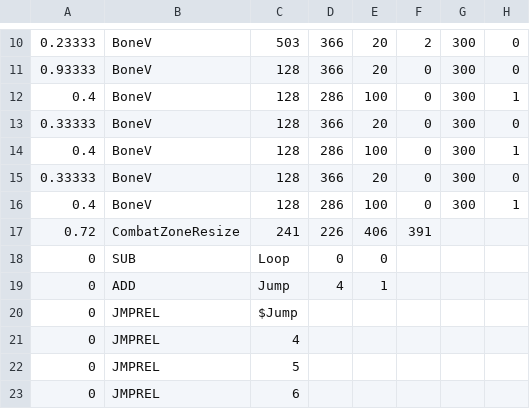
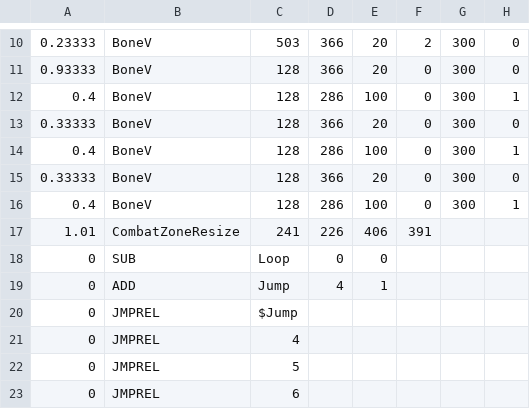
Before and after one commit to kayos156/Jotaro-Sans-Simulator, a CSV file: sans_bluebone.csv, drawn as a sheet; only a part is shown, gaps mark what is left out.

Commit message:
Update sans_bluebone.csv

```diff
--- a/sans_bluebone.csv
+++ b/sans_bluebone.csv
@@ -16,3 +16,3 @@
 0.4,BoneV,128,286,100,0,300,1
-0.72,CombatZoneResize,241,226,406,391,,
+1.01,CombatZoneResize,241,226,406,391,,
 0,SUB,Loop,0,0,,,
```
